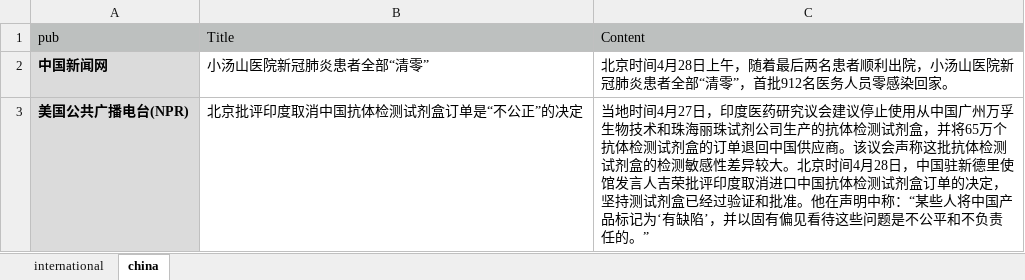
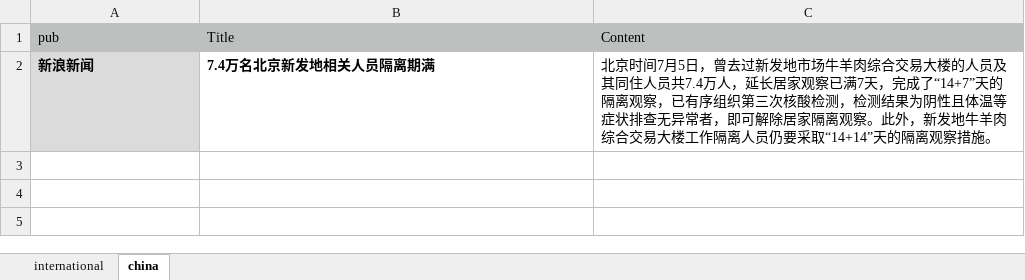
Before and after one commit to US-China-Health-Summit/DailyReport, an Excel workbook: RMD/input/news.xlsx, sheet china, drawn as a sheet; values as stored, in another font and other column widths than the file's, no borders; charts and pictures not drawn; removed rows and columns are numbered as before the commit, all else as after; the diff names each change by its address in the sheet, - before the commit and + after, or states it on an @@ line.

```diff
--- a/RMD/input/news.xlsx (sheet china)
+++ b/RMD/input/news.xlsx (sheet china)
-row 2: 中国新闻网 | 小汤山医院新冠肺炎患者全部“清零” | 北京时间4月28日上午，随着最后两名患者顺利出院，小汤山医院新冠肺炎患者全部“清零”，首批912名医务人员零感染回家。
-row 3: 美国公共广播电台(NPR) | 北京批评印度取消中国抗体检测试剂盒订单是“不公正”的决定 | 当地时间4月27日，印度医药研究议会建议停止使用从中国广州万孚生物技术和珠海丽珠试剂公司生产的抗体检测试剂盒，并将65万个抗体检测试剂盒的订单退回中国供应商。该议会声称这批抗体检测试剂盒的检测敏感性差异较大。北京时间4月28日，中国驻新德里使馆发言人吉荣批评印度取消进口中国抗体检测试剂盒订单的决定，坚持测试剂盒已经过验证和批准。他在声明中称：“某些人将中国产品标记为‘有缺陷’，并以固有偏见看待这些问题是不公平和不负责任的。”
+row 2: 新浪新闻 | 7.4万名北京新发地相关人员隔离期满 | 北京时间7月5日，曾去过新发地市场牛羊肉综合交易大楼的人员及其同住人员共7.4万人，延长居家观察已满7天，完成了“14+7”天的隔离观察，已有序组织第三次核酸检测，检测结果为阴性且体温等症状排查无异常者，即可解除居家隔离观察。此外，新发地牛羊肉综合交易大楼工作隔离人员仍要采取“14+14”天的隔离观察措施。
```
Also changed, not shown: sheet international, RMD/input/insight.xlsx, RMD/input/module3.xlsx, 20 other files.
